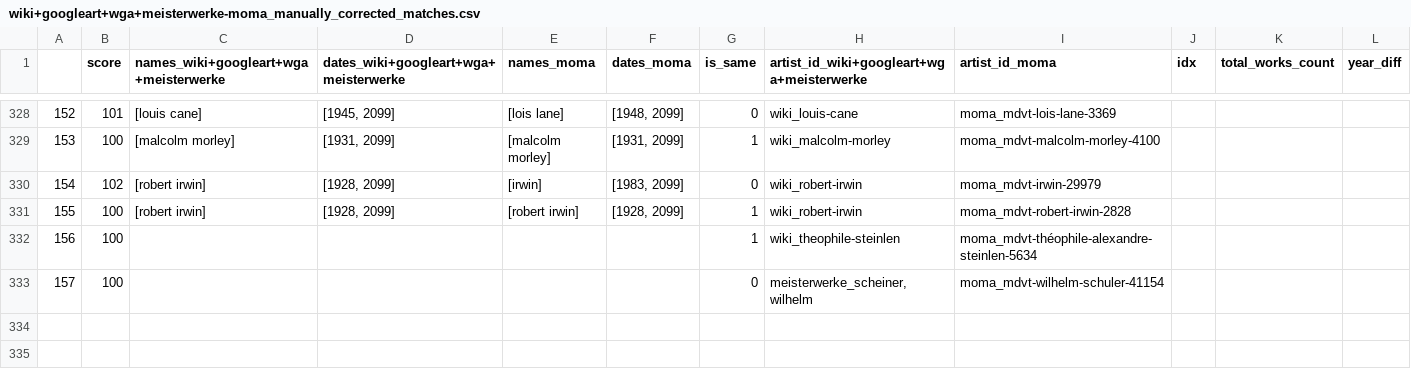
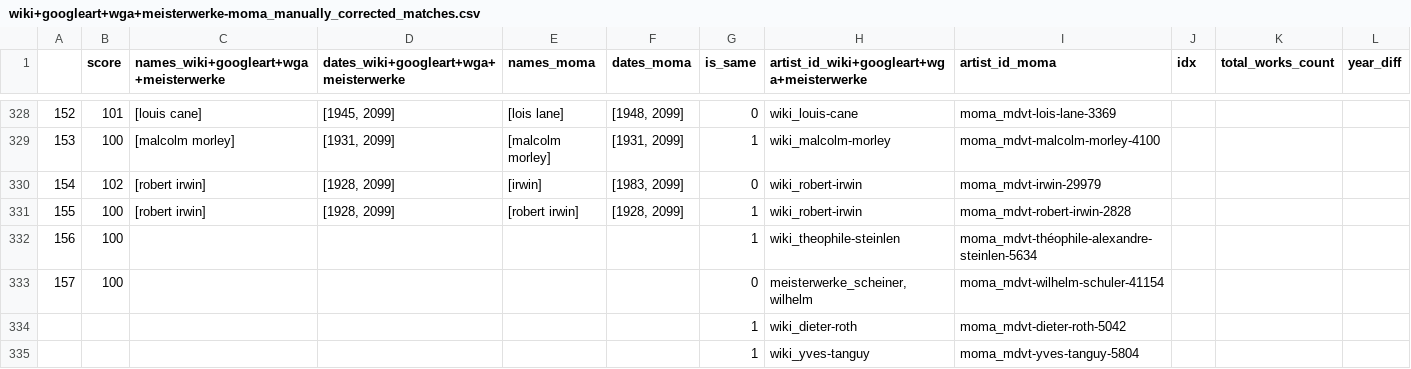
Before and after one commit to asanakoy/dataset_merger, a CSV file: aggregated/manually_corrected_matches/wiki+googleart+wga+meisterwerke-moma_manually_corrected_matches.csv, drawn as a sheet; only a part is shown, gaps mark what is left out; the diff names each change by its address in the sheet, - before the commit and + after, or states it on an @@ line.

```diff
--- a/aggregated/manually_corrected_matches/wiki+googleart+wga+meisterwerke-moma_manually_corrected_matches.csv
+++ b/aggregated/manually_corrected_matches/wiki+googleart+wga+meisterwerke-moma_manually_corrected_matches.csv
+row 334:  |  |  |  |  |  | 1 | wiki_dieter-roth | moma_mdvt-dieter-roth-5042
+row 335:  |  |  |  |  |  | 1 | wiki_yves-tanguy | moma_mdvt-yves-tanguy-5804
```
Also changed, not shown: aggregated/manually_corrected_matches/wiki+googleart+wga-meisterwerke_manually_corrected_matches.csv, aggregated/manually_corrected_matches/wiki+googleart-wga_manually_corrected_matches.csv, 2 other files.
